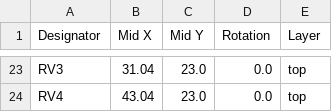
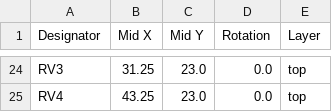
Before and after one commit to thermseekr/relay-24v-4ch-8a, a CSV file: V1/production/positions.csv, drawn as a sheet; only a part is shown, gaps mark what is left out; addresses are those after the commit; the diff covers the shown part only; the diff names each change by its address in the sheet, - before the commit and + after, or states it on an @@ line.

```diff
--- a/V1/production/positions.csv
+++ b/V1/production/positions.csv
-B24 (Mid X): 31.04
+B24 (Mid X): 31.25
-B25 (Mid X): 43.04
+B25 (Mid X): 43.25
```
Also changed, not shown: 1 added row and 37 edited cells elsewhere in this file, V1/production/bom.csv, 7 other files.
